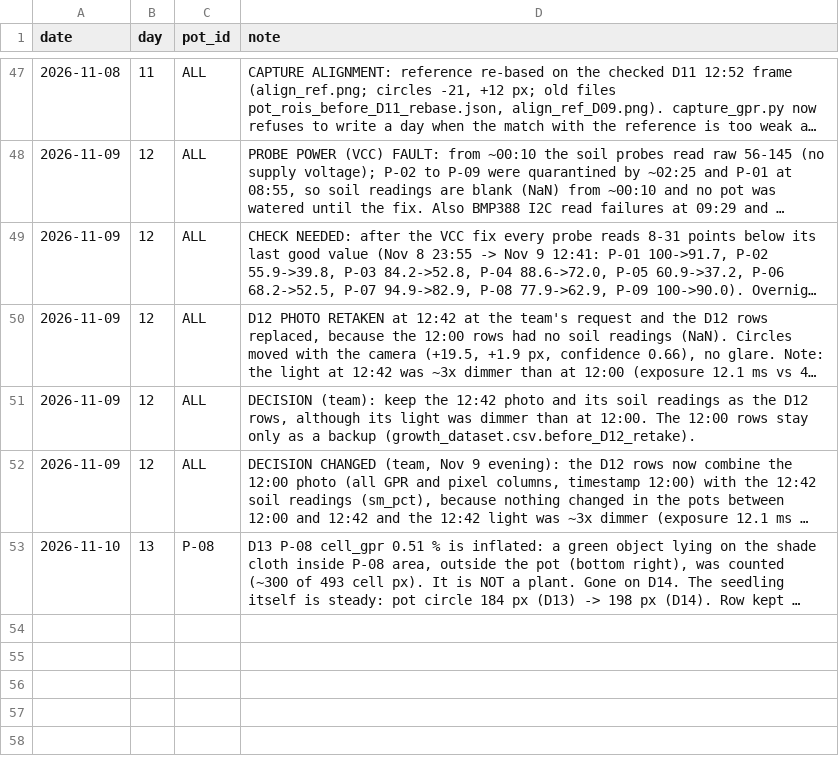
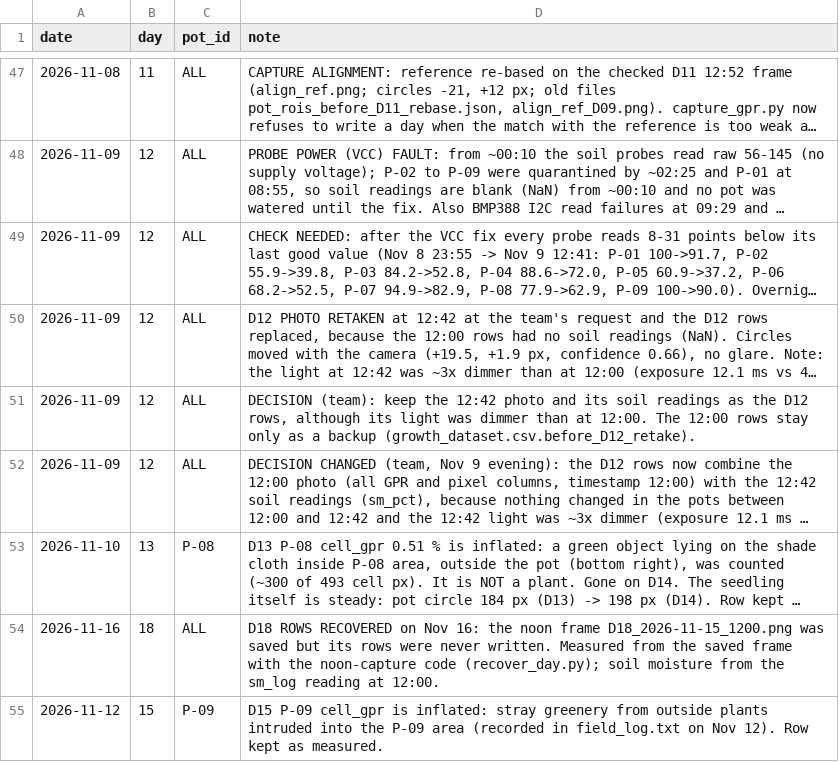
Before and after one commit to cedvtan13/THESIS, a CSV file: Dual_Archi/field_log.csv, drawn as a sheet; only a part is shown, gaps mark what is left out; long unchanged cells end in …; the diff names each change by its address in the sheet, - before the commit and + after, or states it on an @@ line.

```diff
--- a/Dual_Archi/field_log.csv
+++ b/Dual_Archi/field_log.csv
+row 54: 2026-11-16 | 18 | ALL | D18 ROWS RECOVERED on Nov 16: the noon frame D18_2026-11-15_1200.png was saved but its rows were never written. Measured from the saved frame with the noon-capture code (recover_day.py); soil moisture from the sm_log reading at 12:00.
+row 55: 2026-11-12 | 15 | P-09 | D15 P-09 cell_gpr is inflated: stray greenery from outside plants intruded into the P-09 area (recorded in field_log.txt on Nov 12). Row kept as measured.
```
Also changed, not shown: DATA/agrisentry_data/irrigation_log.csv, DATA/agrisentry_data/power_log.csv, 8 other files.
